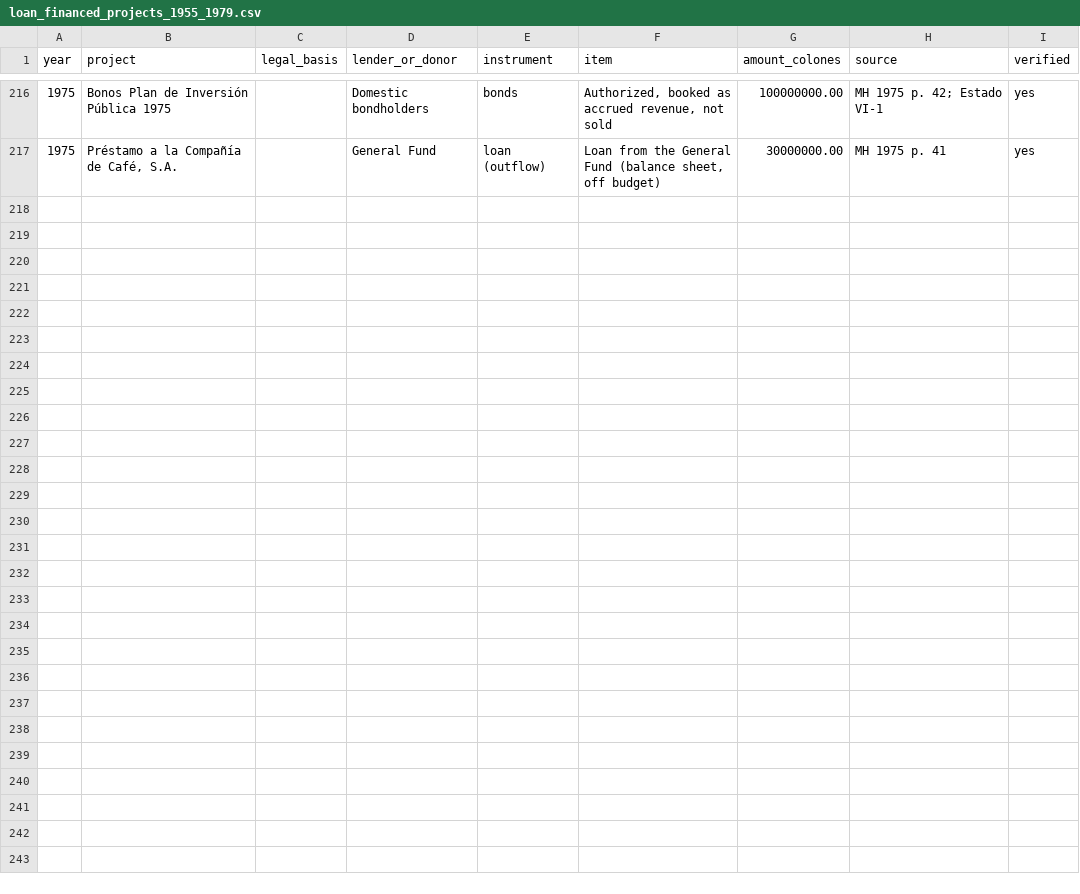
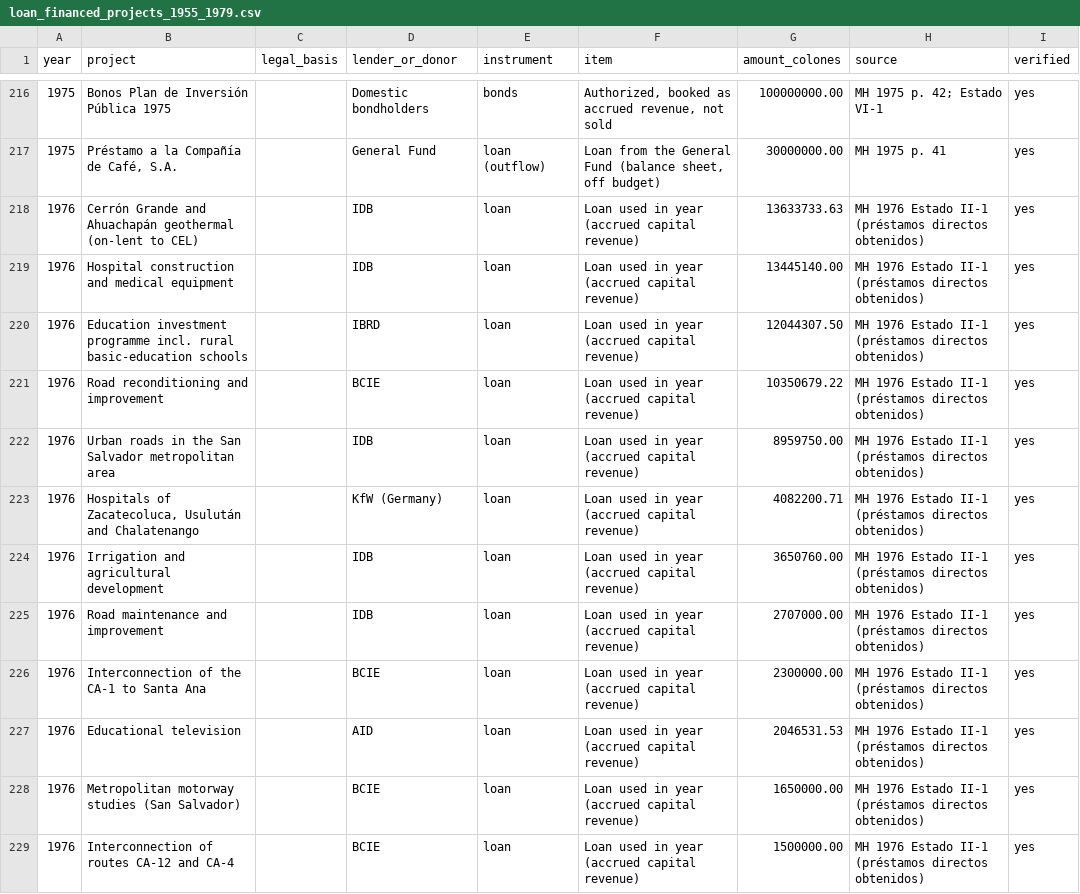
Before and after one commit to chepito61/El-Salvador-s-Political-Economy-of-Fiscal-Policy-1953-1980, a CSV file: Loans and Investment/loan_financed_projects_1955_1979.csv, drawn as a sheet; only a part is shown, gaps mark what is left out; the diff covers the shown part only.

```diff
--- a/Loans and Investment/loan_financed_projects_1955_1979.csv
+++ b/Loans and Investment/loan_financed_projects_1955_1979.csv
@@ -217 +217,13 @@ year,project,legal_basis,lender_or_donor,instrument,item,amount_colones,source,v
 1975,"Préstamo a la Compañía de Café, S.A.",,General Fund,loan (outflow),"Loan from the General Fund (balance sheet, off budget)",30000000.00,MH 1975 p. 41,yes
+1976,Cerrón Grande and Ahuachapán geothermal (on-lent to CEL),,IDB,loan,Loan used in year (accrued capital revenue),13633733.63,MH 1976 Estado II-1 (préstamos directos obtenidos),yes
+1976,Hospital construction and medical equipment,,IDB,loan,Loan used in year (accrued capital revenue),13445140.00,MH 1976 Estado II-1 (préstamos directos obtenidos),yes
+1976,Education investment programme incl. rural basic-education schools,,IBRD,loan,Loan used in year (accrued capital revenue),12044307.50,MH 1976 Estado II-1 (préstamos directos obtenidos),yes
+1976,Road reconditioning and improvement,,BCIE,loan,Loan used in year (accrued capital revenue),10350679.22,MH 1976 Estado II-1 (préstamos directos obtenidos),yes
+1976,Urban roads in the San Salvador metropolitan area,,IDB,loan,Loan used in year (accrued capital revenue),8959750.00,MH 1976 Estado II-1 (préstamos directos obtenidos),yes
+1976,"Hospitals of Zacatecoluca, Usulután and Chalatenango",,KfW (Germany),loan,Loan used in year (accrued capital revenue),4082200.71,MH 1976 Estado II-1 (préstamos directos obtenidos),yes
+1976,Irrigation and agricultural development,,IDB,loan,Loan used in year (accrued capital revenue),3650760.00,MH 1976 Estado II-1 (préstamos directos obtenidos),yes
+1976,Road maintenance and improvement,,IDB,loan,Loan used in year (accrued capital revenue),2707000.00,MH 1976 Estado II-1 (préstamos directos obtenidos),yes
+1976,Interconnection of the CA-1 to Santa Ana,,BCIE,loan,Loan used in year (accrued capital revenue),2300000.00,MH 1976 Estado II-1 (préstamos directos obtenidos),yes
+1976,Educational television,,AID,loan,Loan used in year (accrued capital revenue),2046531.53,MH 1976 Estado II-1 (préstamos directos obtenidos),yes
+1976,Metropolitan motorway studies (San Salvador),,BCIE,loan,Loan used in year (accrued capital revenue),1650000.00,MH 1976 Estado II-1 (préstamos directos obtenidos),yes
+1976,Interconnection of routes CA-12 and CA-4,,BCIE,loan,Loan used in year (accrued capital revenue),1500000.00,MH 1976 Estado II-1 (préstamos directos obtenidos),yes
```
Also changed, not shown: 11 added rows elsewhere in this file, Revenue Data 1952-1990/tax_burden_memoria_1967_1976.csv, Spending Data/pillars_1961_1979.csv, 10 other files.
